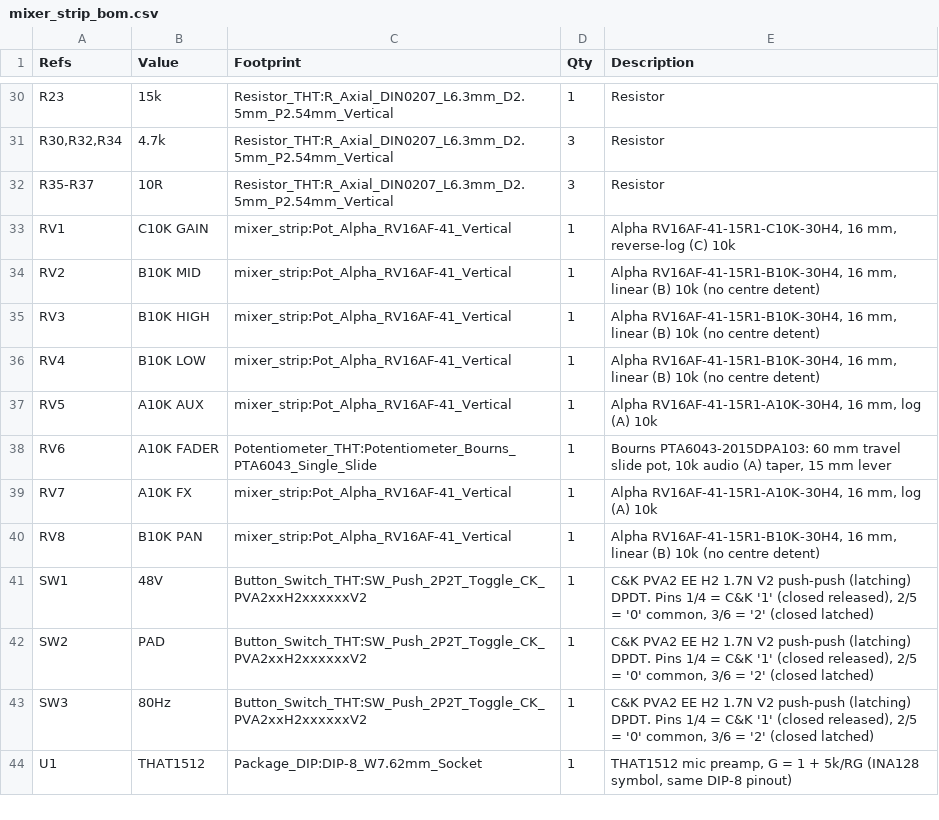
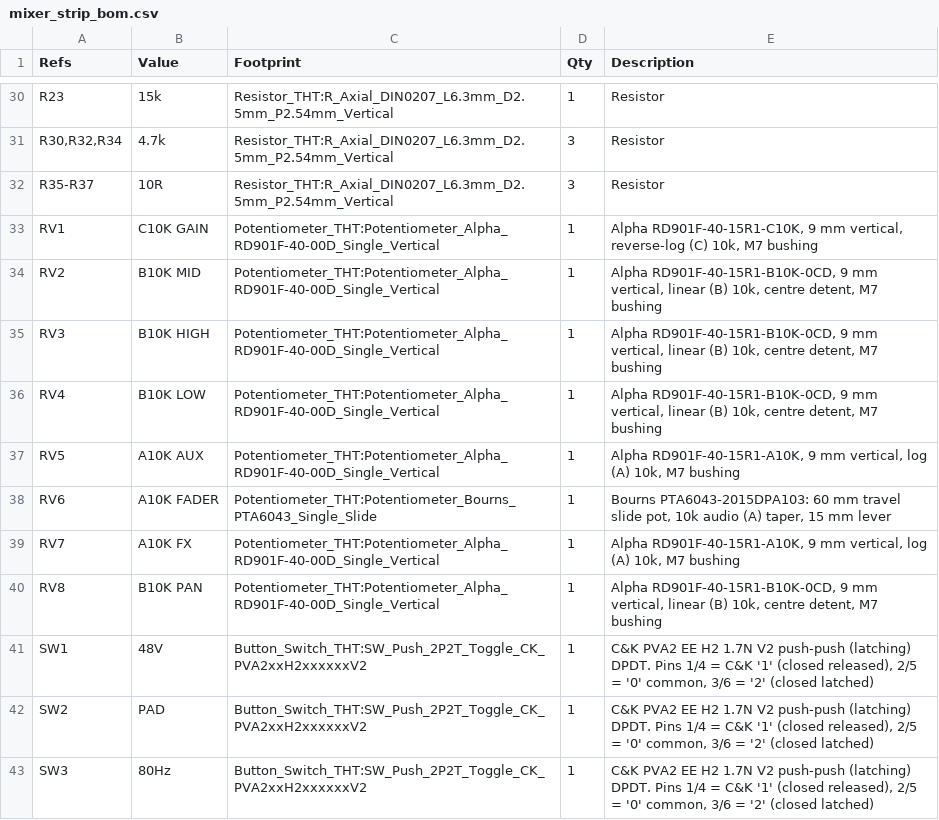
Before and after one commit to Omerica8/Stuff, a CSV file: mixer/phase2_strip/pcb/mixer_strip_bom.csv, drawn as a sheet; only a part is shown, gaps mark what is left out; the shorter side is filled out with more unchanged rows.

```diff
--- a/mixer/phase2_strip/pcb/mixer_strip_bom.csv
+++ b/mixer/phase2_strip/pcb/mixer_strip_bom.csv
@@ -32,10 +32,10 @@
 "R35-R37","10R","Resistor_THT:R_Axial_DIN0207_L6.3mm_D2.5mm_P2.54mm_Vertical","3","Resistor"
-"RV1","C10K GAIN","mixer_strip:Pot_Alpha_RV16AF-41_Vertical","1","Alpha RV16AF-41-15R1-C10K-30H4, 16 mm, reverse-log (C) 10k"
-"RV2","B10K MID","mixer_strip:Pot_Alpha_RV16AF-41_Vertical","1","Alpha RV16AF-41-15R1-B10K-30H4, 16 mm, linear (B) 10k (no centre detent)"
-"RV3","B10K HIGH","mixer_strip:Pot_Alpha_RV16AF-41_Vertical","1","Alpha RV16AF-41-15R1-B10K-30H4, 16 mm, linear (B) 10k (no centre detent)"
-"RV4","B10K LOW","mixer_strip:Pot_Alpha_RV16AF-41_Vertical","1","Alpha RV16AF-41-15R1-B10K-30H4, 16 mm, linear (B) 10k (no centre detent)"
-"RV5","A10K AUX","mixer_strip:Pot_Alpha_RV16AF-41_Vertical","1","Alpha RV16AF-41-15R1-A10K-30H4, 16 mm, log (A) 10k"
+"RV1","C10K GAIN","Potentiometer_THT:Potentiometer_Alpha_RD901F-40-00D_Single_Vertical","1","Alpha RD901F-40-15R1-C10K, 9 mm vertical, reverse-log (C) 10k, M7 bushing"
+"RV2","B10K MID","Potentiometer_THT:Potentiometer_Alpha_RD901F-40-00D_Single_Vertical","1","Alpha RD901F-40-15R1-B10K-0CD, 9 mm vertical, linear (B) 10k, centre detent, M7 bushing"
+"RV3","B10K HIGH","Potentiometer_THT:Potentiometer_Alpha_RD901F-40-00D_Single_Vertical","1","Alpha RD901F-40-15R1-B10K-0CD, 9 mm vertical, linear (B) 10k, centre detent, M7 bushing"
+"RV4","B10K LOW","Potentiometer_THT:Potentiometer_Alpha_RD901F-40-00D_Single_Vertical","1","Alpha RD901F-40-15R1-B10K-0CD, 9 mm vertical, linear (B) 10k, centre detent, M7 bushing"
+"RV5","A10K AUX","Potentiometer_THT:Potentiometer_Alpha_RD901F-40-00D_Single_Vertical","1","Alpha RD901F-40-15R1-A10K, 9 mm vertical, log (A) 10k, M7 bushing"
 "RV6","A10K FADER","Potentiometer_THT:Potentiometer_Bourns_PTA6043_Single_Slide","1","Bourns PTA6043-2015DPA103: 60 mm travel slide pot, 10k audio (A) taper, 15 mm lever"
-"RV7","A10K FX","mixer_strip:Pot_Alpha_RV16AF-41_Vertical","1","Alpha RV16AF-41-15R1-A10K-30H4, 16 mm, log (A) 10k"
-"RV8","B10K PAN","mixer_strip:Pot_Alpha_RV16AF-41_Vertical","1","Alpha RV16AF-41-15R1-B10K-30H4, 16 mm, linear (B) 10k (no centre detent)"
+"RV7","A10K FX","Potentiometer_THT:Potentiometer_Alpha_RD901F-40-00D_Single_Vertical","1","Alpha RD901F-40-15R1-A10K, 9 mm vertical, log (A) 10k, M7 bushing"
+"RV8","B10K PAN","Potentiometer_THT:Potentiometer_Alpha_RD901F-40-00D_Single_Vertical","1","Alpha RD901F-40-15R1-B10K-0CD, 9 mm vertical, linear (B) 10k, centre detent, M7 bushing"
 "SW1","48V","Button_Switch_THT:SW_Push_2P2T_Toggle_CK_PVA2xxH2xxxxxxV2","1","C&K PVA2 EE H2 1.7N V2 push-push (latching) DPDT. Pins 1/4 = C&K '1' (closed released), 2/5 = '0' common, 3/6 = '2' (closed latched)"
```
Also changed, not shown: 9 other files.
